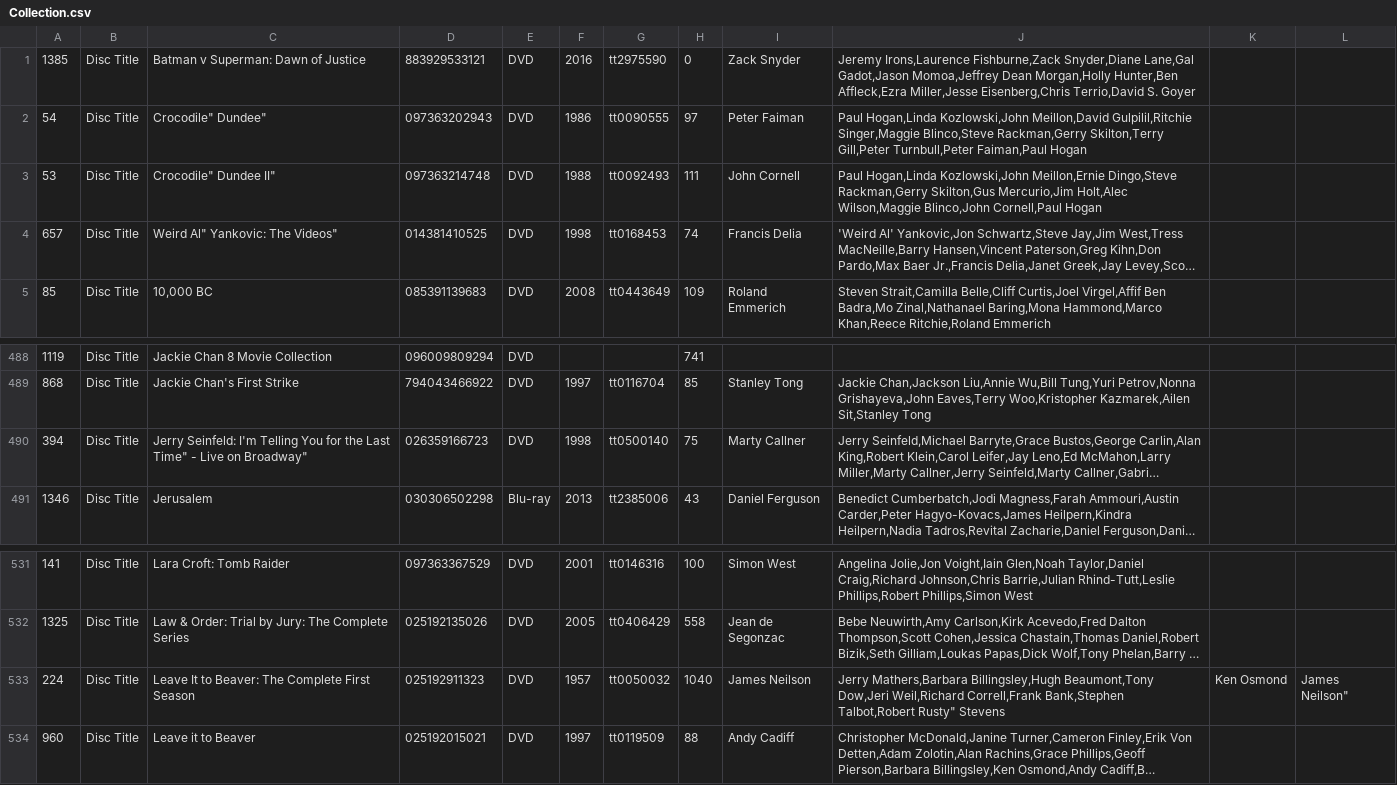
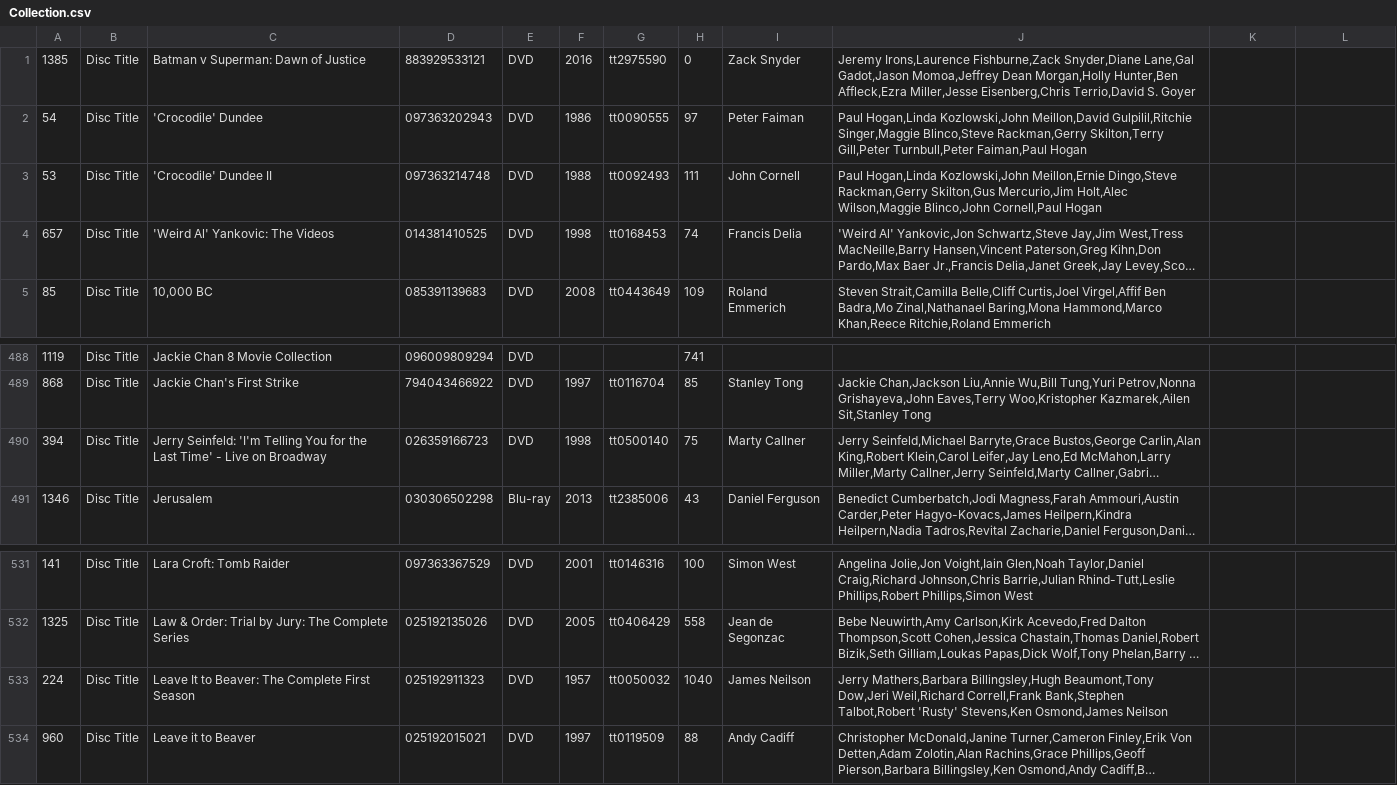
Before and after one commit to warniel08/bretflix-finalproject, a CSV file: db/Collection.csv, drawn as a sheet; only a part is shown, gaps mark what is left out; long unchanged cells end in …; the diff names each change by its address in the sheet, - before the commit and + after, or states it on an @@ line.

```diff
--- a/db/Collection.csv
+++ b/db/Collection.csv
-C2: Crocodile" Dundee"
+C2: 'Crocodile' Dundee
-C3: Crocodile" Dundee II"
+C3: 'Crocodile' Dundee II
-C4: Weird Al" Yankovic: The Videos"
+C4: 'Weird Al' Yankovic: The Videos
-C490: Jerry Seinfeld: I'm Telling You for the Last Time" - Live on Broadway"
+C490: Jerry Seinfeld: 'I'm Telling You for the Last Time' - Live on Broadway
-J533: …Bank,Stephen Talbot,Robert Rusty" Stevens
+J533: …Bank,Stephen Talbot,Robert 'Rusty' Stevens,Ken Osmond,James Neilson
-K533: Ken Osmond
+K533: (empty)
-L533: James Neilson"
+L533: (empty)
```
Also changed, not shown: 6 other files.
